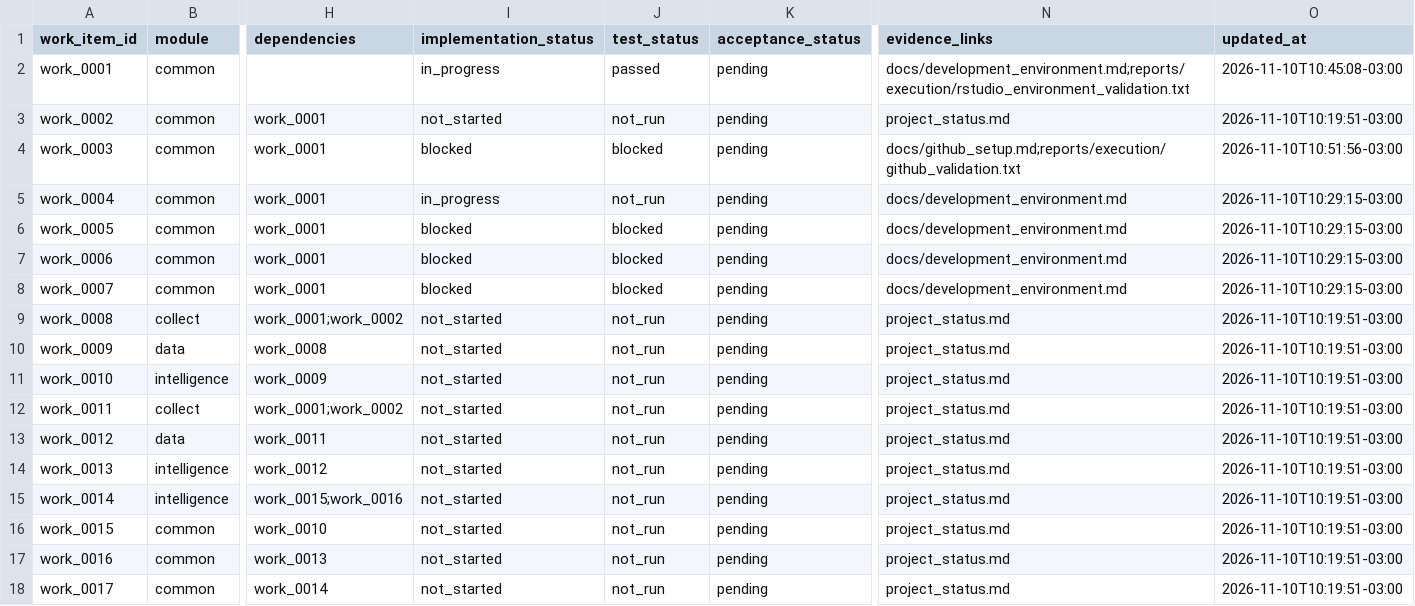
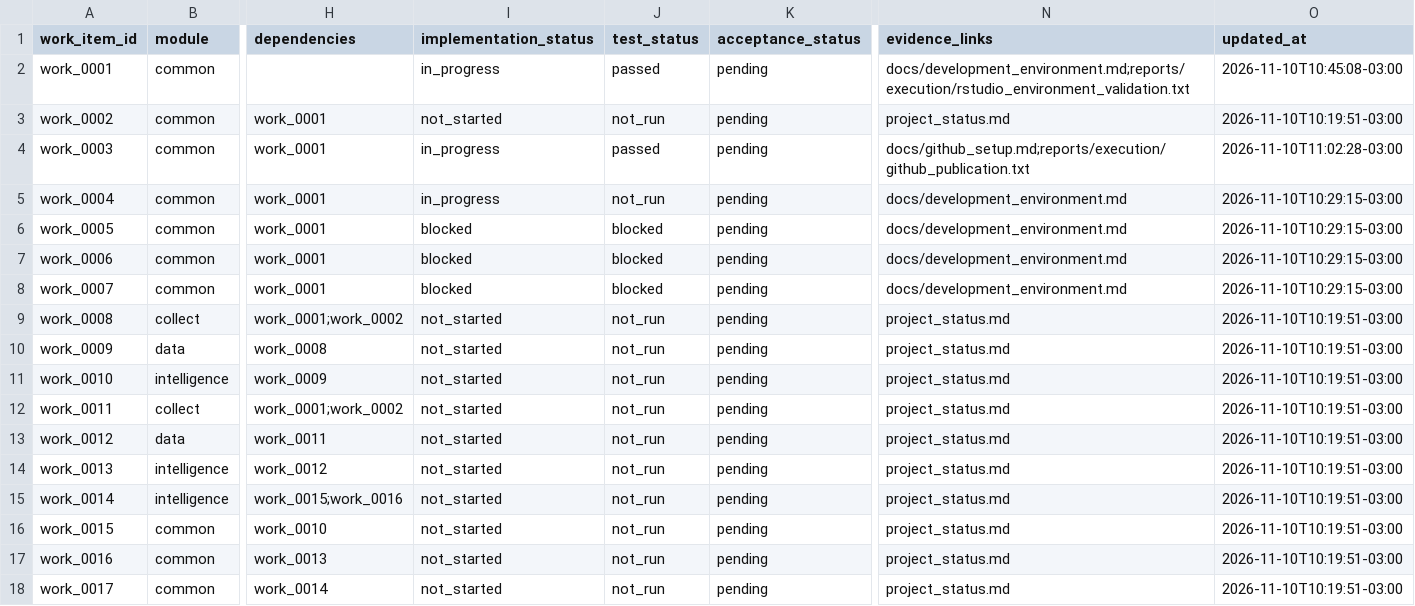
Before and after one commit to amarallr/taxminer, a CSV file: docs/project_management/work_items.csv, drawn as a sheet; only a part is shown, gaps mark what is left out; the diff names each change by its address in the sheet, - before the commit and + after, or states it on an @@ line.

```diff
--- a/docs/project_management/work_items.csv
+++ b/docs/project_management/work_items.csv
-I4 (implementation_status): blocked
+I4 (implementation_status): in_progress
-J4 (test_status): blocked
+J4 (test_status): passed
-N4 (evidence_links): docs/github_setup.md;reports/execution/github_validation.txt
+N4 (evidence_links): docs/github_setup.md;reports/execution/github_publication.txt
-O4 (updated_at): 2026-11-10T10:51:56-03:00
+O4 (updated_at): 2026-11-10T11:02:28-03:00
```
Also changed, not shown: docs/project_management/test_register.csv, 6 other files.
